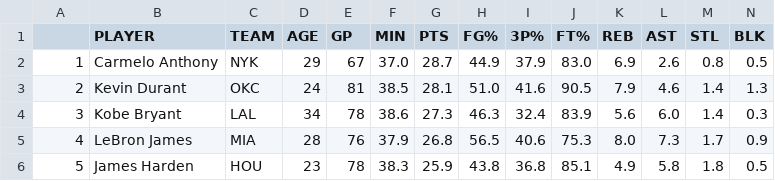
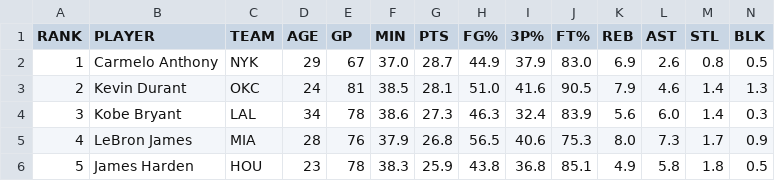
Before and after one commit to svenka34/svenka34.github.io, a CSV file: BBStats2013.csv, drawn as a sheet; only a part is shown.

Commit message:
Add files via upload

```diff
--- a/BBStats2013.csv
+++ b/BBStats2013.csv
@@ -1,2 +1,2 @@
-,PLAYER,TEAM,AGE,GP,MIN,PTS,FG%,3P%,FT%,REB,AST,STL,BLK
+RANK,PLAYER,TEAM,AGE,GP,MIN,PTS,FG%,3P%,FT%,REB,AST,STL,BLK
 1,Carmelo Anthony,NYK,29,67,37.0,28.7,44.9,37.9,83.0,6.9,2.6,0.8,0.5
```
